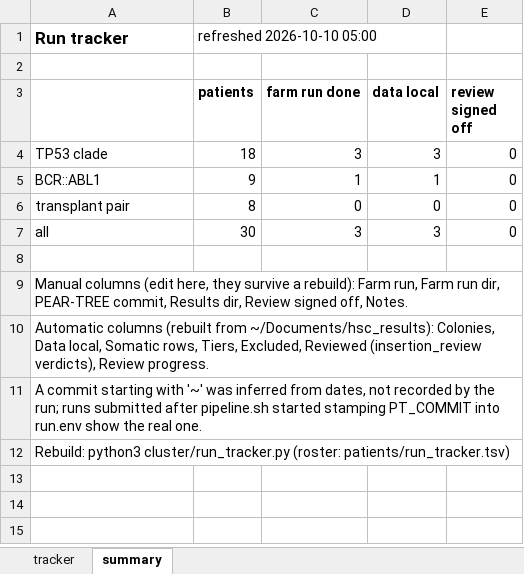
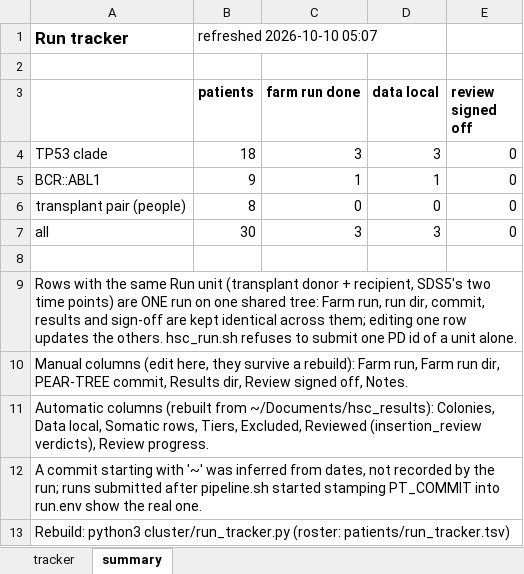
Before and after one commit to jeremydeuel/PEAR-TREE, an Excel workbook: patients/run_tracker.xlsx, sheet summary, drawn as a sheet; values as stored, in another font and other column widths than the file's, no borders; the diff names each change by its address in the sheet, - before the commit and + after, or states it on an @@ line.

```diff
--- a/patients/run_tracker.xlsx (sheet summary)
+++ b/patients/run_tracker.xlsx (sheet summary)
-B1 (patients): refreshed 2026-10-10 05:00
+B1 (patients): refreshed 2026-10-10 05:07
-A6: transplant pair
+A6: transplant pair (people)
+row 9: Rows with the same Run unit (transplant donor + recipient, SDS5's two time points) are ONE run on one shared tree: Farm run, run dir, commit, results and sign-off are kept identical across them; editing one row updates the others. hsc_run.sh refuses to submit one PD id of a unit alone.
```
Also changed, not shown: sheet tracker, 4 other files.
